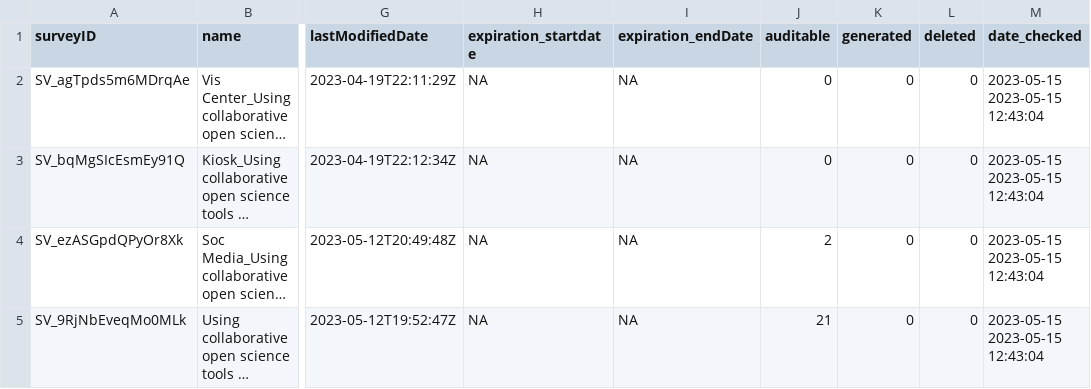
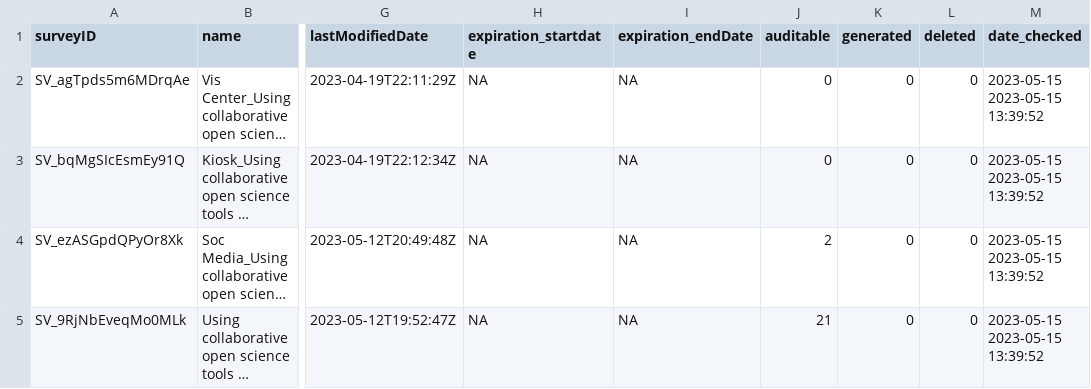
Before and after one commit to GTMNERR-Science-Transfer/Survey-results, a CSV file: metadata/response_info.csv, drawn as a sheet; only a part is shown, gaps mark what is left out; long unchanged cells end in …; the diff names each change by its address in the sheet, - before the commit and + after, or states it on an @@ line.

Commit message:
Reran script 1 from scratch to ensure it runs. This creates the info csv file again. Added my email to script one. Created new "safe" version of script 1, without my API key.

```diff
--- a/metadata/response_info.csv
+++ b/metadata/response_info.csv
-M2:M5 (date_checked): 2023-05-15 2023-05-15 12:43:04
+M2:M5 (date_checked): 2023-05-15 2023-05-15 13:39:52
```
Also changed, not shown: 2 other files.
